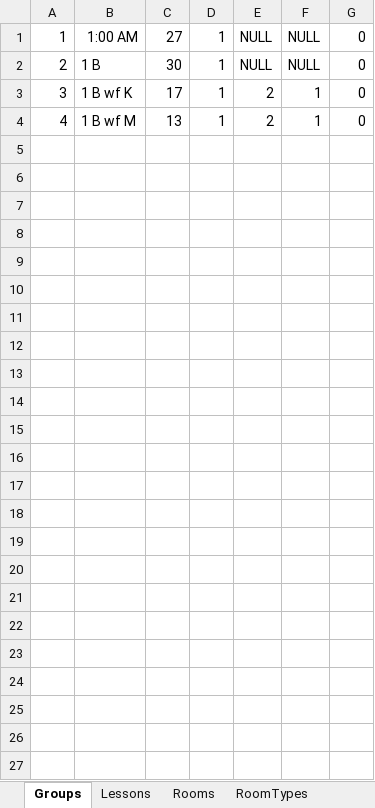
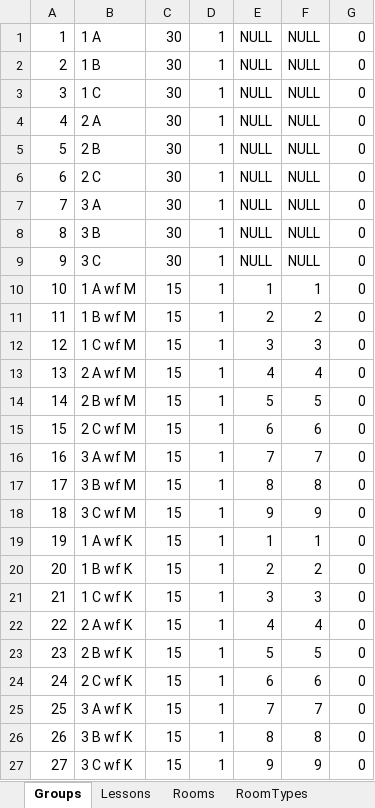
Before and after one commit to GabrielRogala/STGweb, an Excel workbook: DataBaseExport.xlsx, sheet Groups, drawn as a sheet; values as stored, in another font and other column widths than the file's, no borders; the diff names each change by its address in the sheet, - before the commit and + after, or states it on an @@ line.

```diff
--- a/DataBaseExport.xlsx (sheet Groups)
+++ b/DataBaseExport.xlsx (sheet Groups)
-B1: 1:00 AM
+B1: 1 A
-C1: 27
+C1: 30
-B3: 1 B wf K
+B3: 1 C
-C3: 17
+C3: 30
-E3:E4: 2
+E3:E4: NULL
-F3:F4: 1
+F3:F4: NULL
-B4: 1 B wf M
+B4: 2 A
-C4: 13
+C4: 30
+row 5: 5 | 2 B | 30 | 1 | NULL | NULL | 0
+row 6: 6 | 2 C | 30 | 1 | NULL | NULL | 0
+row 7: 7 | 3 A | 30 | 1 | NULL | NULL | 0
+row 8: 8 | 3 B | 30 | 1 | NULL | NULL | 0
+row 9: 9 | 3 C | 30 | 1 | NULL | NULL | 0
+row 10: 10 | 1 A wf M | 15 | 1 | 1 | 1 | 0
+row 11: 11 | 1 B wf M | 15 | 1 | 2 | 2 | 0
+row 12: 12 | 1 C wf M | 15 | 1 | 3 | 3 | 0
+row 13: 13 | 2 A wf M | 15 | 1 | 4 | 4 | 0
+row 14: 14 | 2 B wf M | 15 | 1 | 5 | 5 | 0
+row 15: 15 | 2 C wf M | 15 | 1 | 6 | 6 | 0
+row 16: 16 | 3 A wf M | 15 | 1 | 7 | 7 | 0
+row 17: 17 | 3 B wf M | 15 | 1 | 8 | 8 | 0
+row 18: 18 | 3 C wf M | 15 | 1 | 9 | 9 | 0
+row 19: 19 | 1 A wf K | 15 | 1 | 1 | 1 | 0
+row 20: 20 | 1 B wf K | 15 | 1 | 2 | 2 | 0
+row 21: 21 | 1 C wf K | 15 | 1 | 3 | 3 | 0
+row 22: 22 | 2 A wf K | 15 | 1 | 4 | 4 | 0
+row 23: 23 | 2 B wf K | 15 | 1 | 5 | 5 | 0
+row 24: 24 | 2 C wf K | 15 | 1 | 6 | 6 | 0
+row 25: 25 | 3 A wf K | 15 | 1 | 7 | 7 | 0
+row 26: 26 | 3 B wf K | 15 | 1 | 8 | 8 | 0
+row 27: 27 | 3 C wf K | 15 | 1 | 9 | 9 | 0
```
Also changed, not shown: sheet Rooms, sheet Teachers, sheet SubGroupTypes, sheet Lessons, sheet Subjects, sheet RoomTypes, other sheet tabs, 22 other files.
